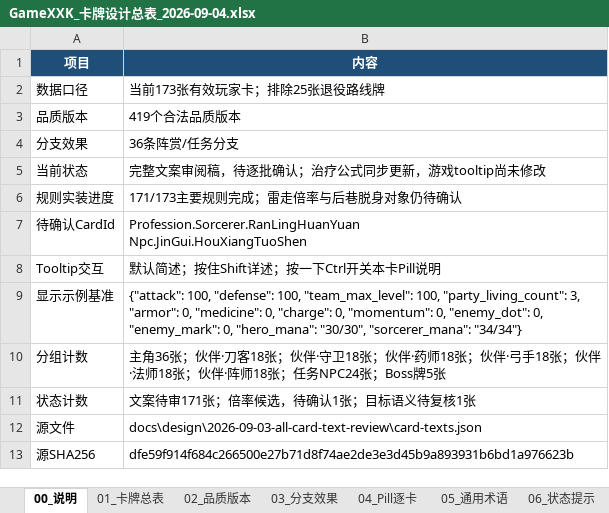
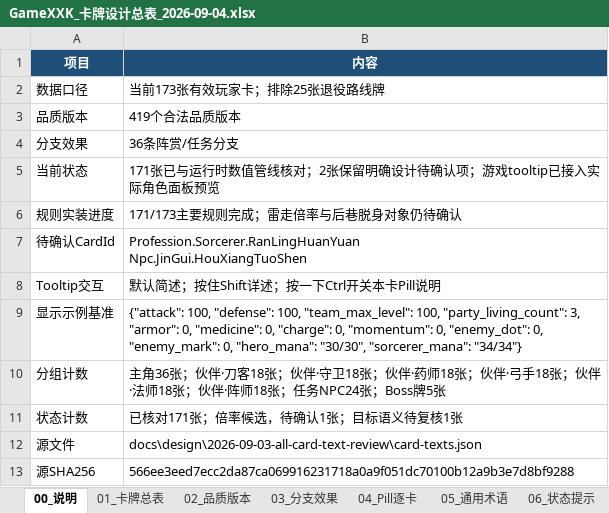
Before and after one commit to HOMO0523/GameXKX, an Excel workbook: docs/design/2026-09-04-project-design-tables/GameXXK_卡牌设计总表_2026-09-04.xlsx, sheet 00_说明, drawn as a sheet; values as stored, in another font and other column widths than the file's, no borders; the diff names each change by its address in the sheet, - before the commit and + after, or states it on an @@ line.

```diff
--- a/docs/design/2026-09-04-project-design-tables/GameXXK_卡牌设计总表_2026-09-04.xlsx (sheet 00_说明)
+++ b/docs/design/2026-09-04-project-design-tables/GameXXK_卡牌设计总表_2026-09-04.xlsx (sheet 00_说明)
-B5 (内容): 完整文案审阅稿，待逐批确认；治疗公式同步更新，游戏tooltip尚未修改
+B5 (内容): 171张已与运行时数值管线核对；2张保留明确设计待确认项；游戏tooltip已接入实际角色面板预览
-B11 (内容): 文案待审171张；倍率候选，待确认1张；目标语义待复核1张
+B11 (内容): 已核对171张；倍率候选，待确认1张；目标语义待复核1张
-B13 (内容): dfe59f914f684c266500e27b71d8f74ae2de3e3d45b9a893931b6bd1a976623b
+B13 (内容): 566ee3eed7ecc2da87ca069916231718a0a9f051dc70100b12a9b3e7d8bf9288
```
Also changed, not shown: sheet 02_品质版本, sheet 01_卡牌总表, sheet 09_覆盖核对, docs/design/2026-09-04-project-design-tables/GameXXK_怪物与阶段数值设计总表_2026-09-04.xlsx, docs/design/2026-09-04-project-design-tables/GameXXK_装备设计总表_2026-09-04.xlsx, 27 other files.
